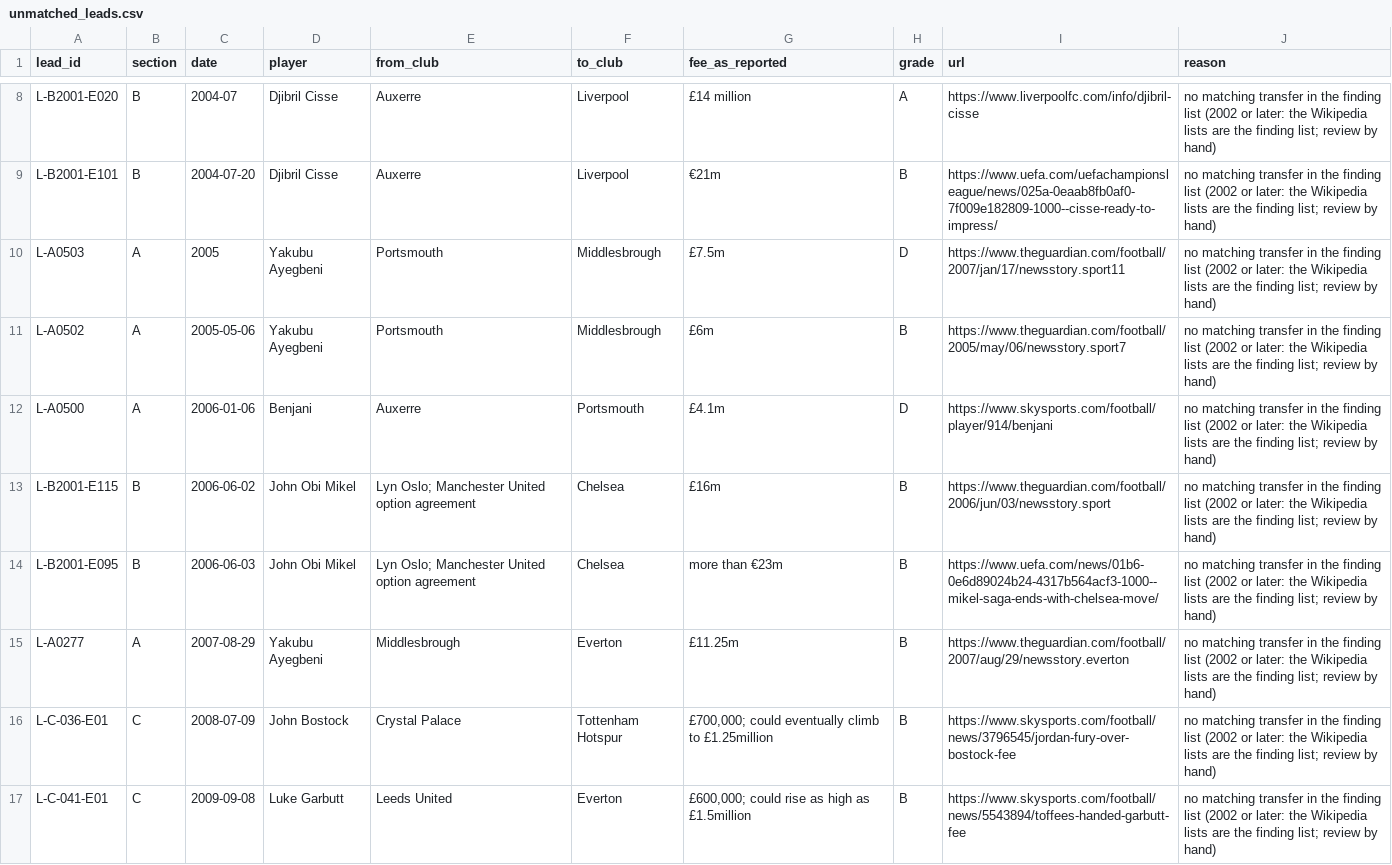
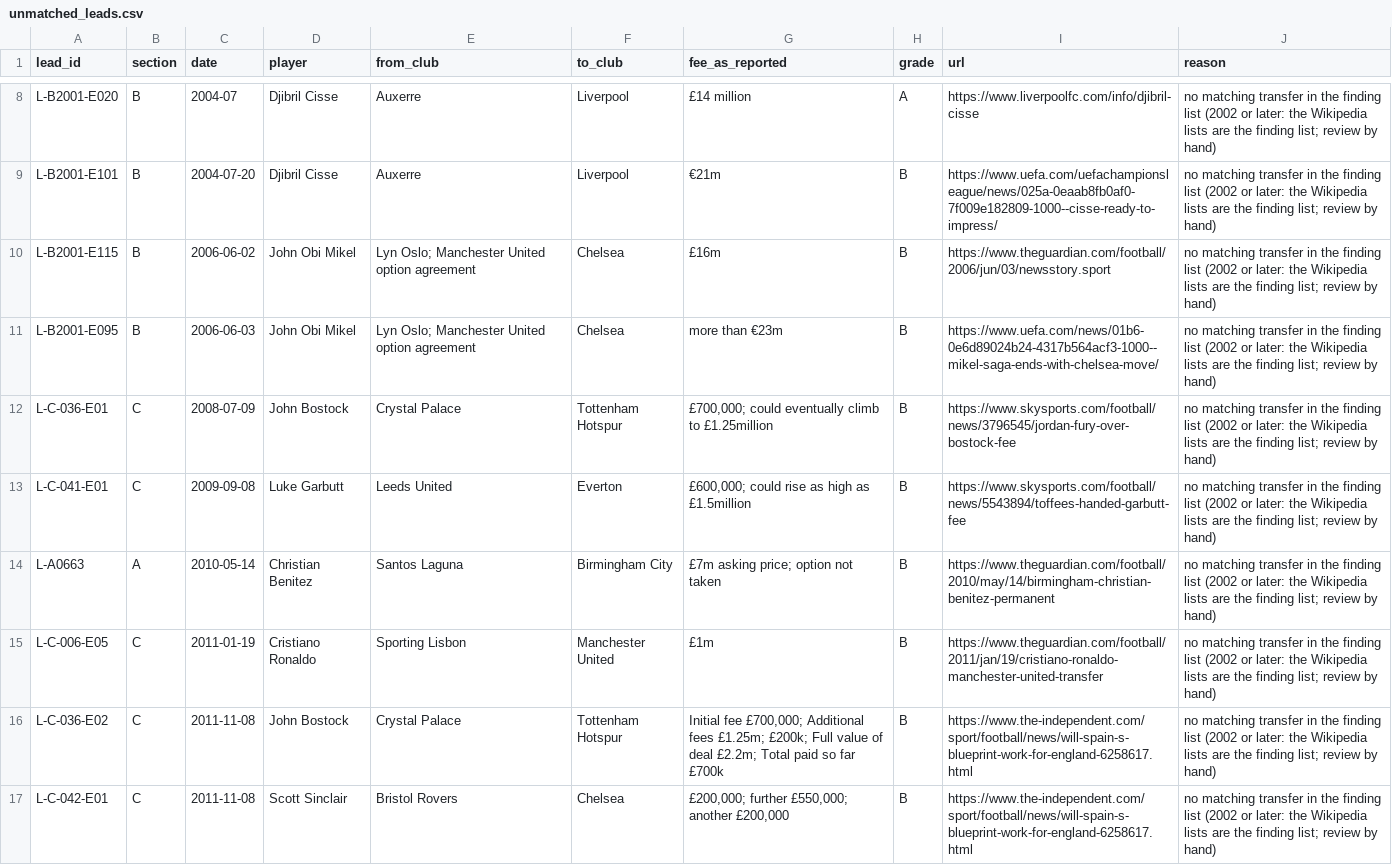
Before and after one commit to marketmarathon/race-through-time, a CSV file: data/rtt-101/unmatched_leads.csv, drawn as a sheet; only a part is shown, gaps mark what is left out; the shorter side is filled out with more unchanged rows; removed rows and columns are numbered as before the commit, all else as after; the diff covers the shown part only; the diff names each change by its address in the sheet, - before the commit and + after, or states it on an @@ line.

```diff
--- a/data/rtt-101/unmatched_leads.csv
+++ b/data/rtt-101/unmatched_leads.csv
-row 10: L-A0503 | A | 2005 | Yakubu Ayegbeni | Portsmouth | Middlesbrough | £7.5m | D | https://www.theguardian.com/football/2007/jan/17/newsstory.sport11 | no matching transfer in the finding list (2002 or later: the Wikipedia lists are the finding list; review by hand)
-row 11: L-A0502 | A | 2005-05-06 | Yakubu Ayegbeni | Portsmouth | Middlesbrough | £6m | B | https://www.theguardian.com/football/2005/may/06/newsstory.sport7 | no matching transfer in the finding list (2002 or later: the Wikipedia lists are the finding list; review by hand)
-row 12: L-A0500 | A | 2006-01-06 | Benjani | Auxerre | Portsmouth | £4.1m | D | https://www.skysports.com/football/player/914/benjani | no matching transfer in the finding list (2002 or later: the Wikipedia lists are the finding list; review by hand)
-row 15: L-A0277 | A | 2007-08-29 | Yakubu Ayegbeni | Middlesbrough | Everton | £11.25m | B | https://www.theguardian.com/football/2007/aug/29/newsstory.everton | no matching transfer in the finding list (2002 or later: the Wikipedia lists are the finding list; review by hand)
```
Also changed, not shown: 1 added row, 6 removed rows and 5 edited cells elsewhere in this file, data/rtt-101/club_season.csv, data/rtt-101/coverage.csv, 21 other files.
